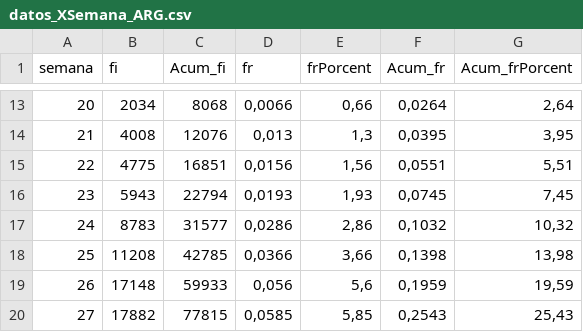
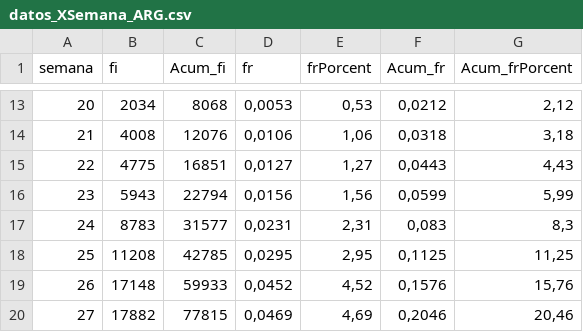
Before and after one commit to IgnaGarcia/CurvaCovid19ARG, a CSV file: datos_XSemana_ARG.csv, drawn as a sheet; only a part is shown, gaps mark what is left out; the diff covers the shown part only.

```diff
--- a/datos_XSemana_ARG.csv
+++ b/datos_XSemana_ARG.csv
@@ -13,8 +13,8 @@
-"20";2034;8068;0,0066;0,66;0,0264;2,64
-"21";4008;12076;0,013;1,3;0,0395;3,95
-"22";4775;16851;0,0156;1,56;0,0551;5,51
-"23";5943;22794;0,0193;1,93;0,0745;7,45
-"24";8783;31577;0,0286;2,86;0,1032;10,32
-"25";11208;42785;0,0366;3,66;0,1398;13,98
-"26";17148;59933;0,056;5,6;0,1959;19,59
-"27";17882;77815;0,0585;5,85;0,2543;25,43
+"20";2034;8068;0,0053;0,53;0,0212;2,12
+"21";4008;12076;0,0106;1,06;0,0318;3,18
+"22";4775;16851;0,0127;1,27;0,0443;4,43
+"23";5943;22794;0,0156;1,56;0,0599;5,99
+"24";8783;31577;0,0231;2,31;0,083;8,3
+"25";11208;42785;0,0295;2,95;0,1125;11,25
+"26";17148;59933;0,0452;4,52;0,1576;15,76
+"27";17882;77815;0,0469;4,69;0,2046;20,46
```
Also changed, not shown: 2 added rows, 1 removed row and 56 edited cells elsewhere in this file, datos_XDia_ARG.csv, datos_XMes_ARG.csv, 1 other file.
